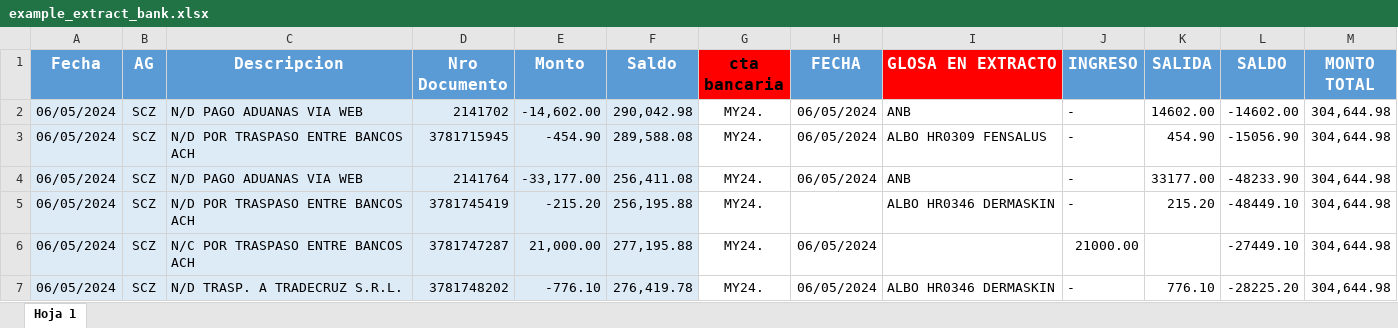
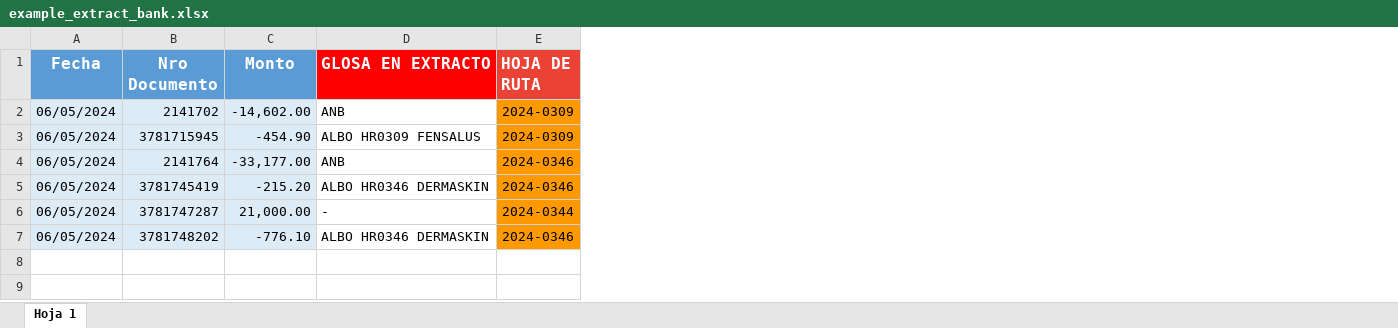
Before and after one commit to noxun/Contable-demo-deploy, an Excel workbook: public/files/example_extract_bank.xlsx, sheet Hoja 1, drawn as a sheet; values as stored, in another font and other column widths than the file's, no borders; charts and pictures not drawn; removed rows and columns are numbered as before the commit, all else as after; the diff names each change by its address in the sheet, - before the commit and + after, or states it on an @@ line.

Commit message:
feat(files): Agregados archivos nuevos
Agregada planilla del plan de cuentas
 Agregada plantilla actualizada del extracto bancario
 Ajustes en el settings.json

```diff
--- a/public/files/example_extract_bank.xlsx (sheet Hoja 1)
+++ b/public/files/example_extract_bank.xlsx (sheet Hoja 1)
-column B (AG), rows 2-7: all SCZ
-column C (Descripcion), rows 2-7: N/D PAGO ADUANAS VIA WEB | N/D POR TRASPASO ENTRE BANCOS ACH | N/D PAGO ADUANAS VIA WEB | N/D POR TRASPASO ENTRE BANCOS ACH | N/C POR TRASPASO ENTRE BANCOS ACH | N/D TRASP. A TRADECRUZ S.R.L.
-column F (Saldo), rows 2-7: 290,042.98 | 289,588.08 | 256,411.08 | 256,195.88 | 277,195.88 | 276,419.78
-column G (cta bancaria), rows 2-7: all MY24.
-column H (FECHA), rows 2-7: 06/05/2024 | 06/05/2024 | 06/05/2024 |  | 06/05/2024 | 06/05/2024
-column J (INGRESO), rows 2-7: - | - | - | - | 21000.00 | -
-column K (SALIDA), rows 2-7: 14602.00 | 454.90 | 33177.00 | 215.20 |  | 776.10
-column L (SALDO), rows 2-7: -14602.00 | -15056.90 | -48233.90 | -48449.10 | -27449.10 | -28225.20
-column M (MONTO TOTAL), rows 2-7: all 304,644.98
+column E (HOJA DE RUTA), rows 2-7: 2024-0309 | 2024-0309 | 2024-0346 | 2024-0346 | 2024-0344 | 2024-0346
-D6 (GLOSA EN EXTRACTO): (empty)
+D6 (GLOSA EN EXTRACTO): -
```
Also changed, not shown: 1 other file.
